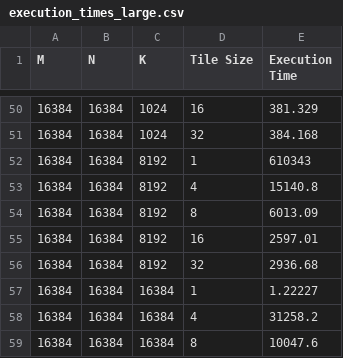
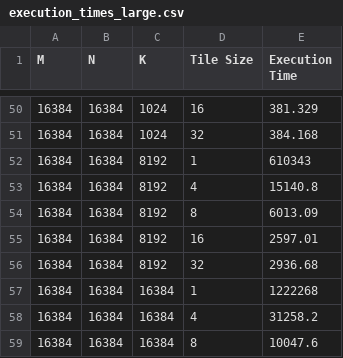
Before and after one commit to pavlyhalim/GPPerf, a CSV file: execution_times_large.csv, drawn as a sheet; only a part is shown, gaps mark what is left out.

Commit message:
correction:execution_times_large

```diff
--- a/execution_times_large.csv
+++ b/execution_times_large.csv
@@ -56,3 +56,3 @@ M,N,K,Tile Size,Execution Time
 16384,16384,8192,32,2936.68
-16384,16384,16384,1,1.22227
+16384,16384,16384,1,1222268
 16384,16384,16384,4,31258.2
```
